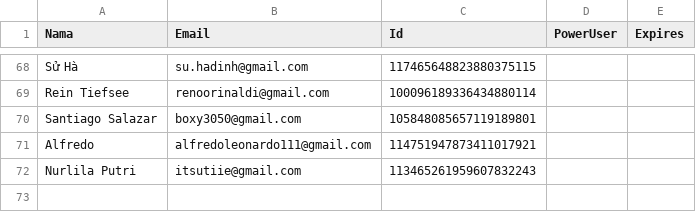
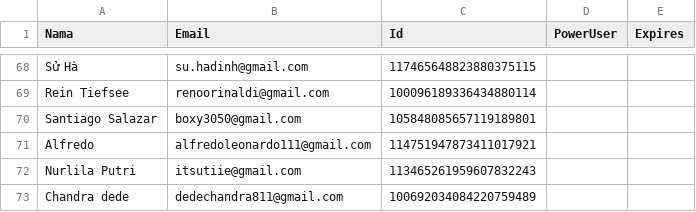
Before and after one commit to rebeatproject/AuditionMusic5, a CSV file: data/google-users.csv, drawn as a sheet; only a part is shown, gaps mark what is left out.

Commit message:
log: google Chandra dede

```diff
--- a/data/google-users.csv
+++ b/data/google-users.csv
@@ -72 +72,2 @@ Alfredo,alfredoleonardo111@gmail.com,114751947873411017921
 Nurlila Putri,itsutiie@gmail.com,113465261959607832243
+Chandra dede,dedechandra811@gmail.com,100692034084220759489
```
